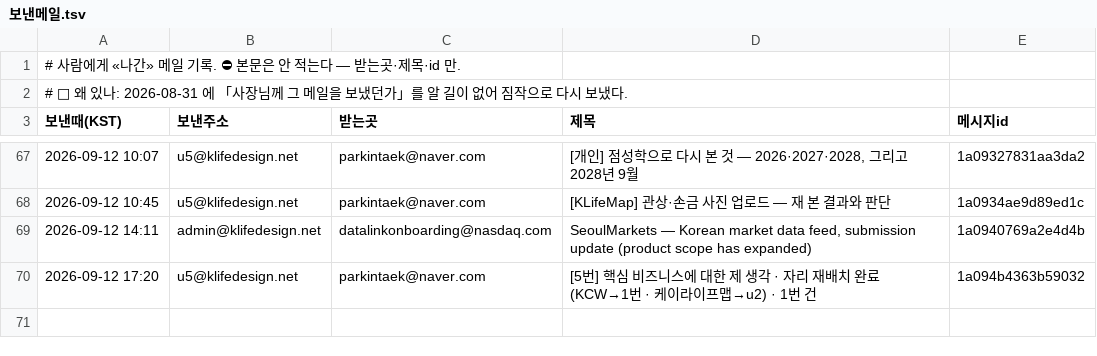
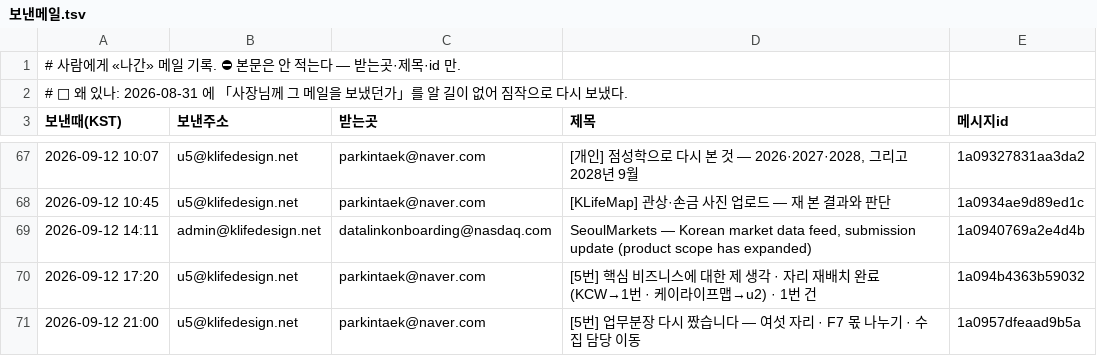
Before and after one commit to parkintaek2-gif/parkintaek2-gif.github.io, a TSV file: docs/보낸메일.tsv, drawn as a sheet; only a part is shown, gaps mark what is left out.

Commit message:
보낸메일 기록 — 2026-09-12 21:00 [5번] 업무분장 다시 짰습니다 — 여섯 자리 · F7 몫 나누기 · 수집 담당 이동

```diff
--- a/docs/보낸메일.tsv
+++ b/docs/보낸메일.tsv
@@ -70 +70,2 @@
 2026-09-12 17:20	u5@klifedesign.net	parkintaek@naver.com	[5번] 핵심 비즈니스에 대한 제 생각 · 자리 재배치 완료(KCW→1번 · 케이라이프맵→u2) · 1번 건	1a094b4363b59032
+2026-09-12 21:00	u5@klifedesign.net	parkintaek@naver.com	[5번] 업무분장 다시 짰습니다 — 여섯 자리 · F7 몫 나누기 · 수집 담당 이동	1a0957dfeaad9b5a
```
